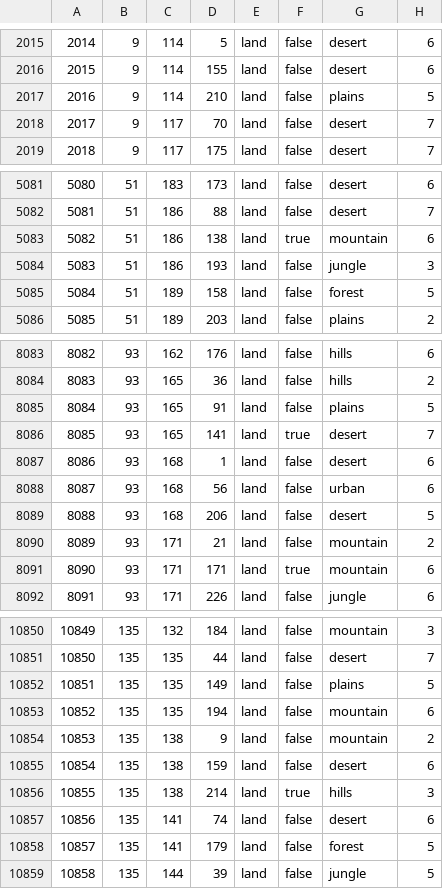
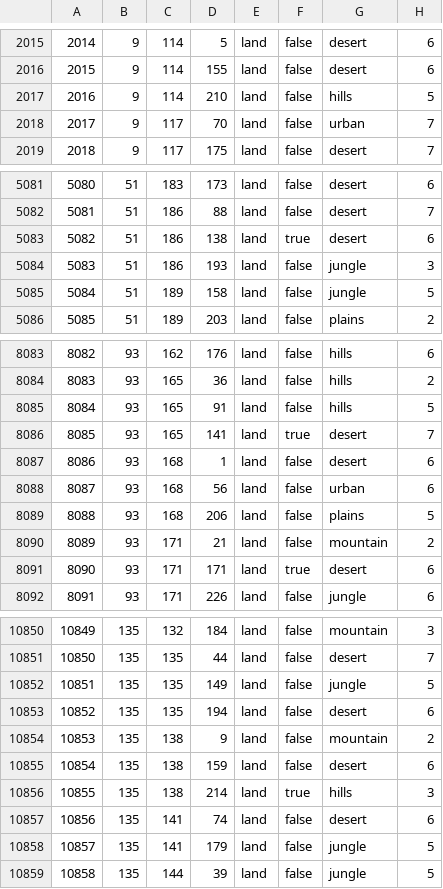
Before and after one commit to Johansens/JFU_testing, a CSV file: map/definition.csv, drawn as a sheet; only a part is shown, gaps mark what is left out; the diff covers the shown part only.

```diff
--- a/map/definition.csv
+++ b/map/definition.csv
@@ -2016,4 +2016,4 @@
 2015;9;114;155;land;false;desert;6
-2016;9;114;210;land;false;plains;5
-2017;9;117;70;land;false;desert;7
+2016;9;114;210;land;false;hills;5
+2017;9;117;70;land;false;urban;7
 2018;9;117;175;land;false;desert;7
@@ -5082,5 +5082,5 @@
 5081;51;186;88;land;false;desert;7
-5082;51;186;138;land;true;mountain;6
+5082;51;186;138;land;true;desert;6
 5083;51;186;193;land;false;jungle;3
-5084;51;189;158;land;false;forest;5
+5084;51;189;158;land;false;jungle;5
 5085;51;189;203;land;false;plains;2
@@ -8084,3 +8084,3 @@
 8083;93;165;36;land;false;hills;2
-8084;93;165;91;land;false;plains;5
+8084;93;165;91;land;false;hills;5
 8085;93;165;141;land;true;desert;7
@@ -8088,5 +8088,5 @@
 8087;93;168;56;land;false;urban;6
-8088;93;168;206;land;false;desert;5
+8088;93;168;206;land;false;plains;5
 8089;93;171;21;land;false;mountain;2
-8090;93;171;171;land;true;mountain;6
+8090;93;171;171;land;true;desert;6
 8091;93;171;226;land;false;jungle;6
@@ -10851,4 +10851,4 @@
 10850;135;135;44;land;false;desert;7
-10851;135;135;149;land;false;plains;5
-10852;135;135;194;land;false;mountain;6
+10851;135;135;149;land;false;jungle;5
+10852;135;135;194;land;false;desert;6
 10853;135;138;9;land;false;mountain;2
@@ -10857,3 +10857,3 @@
 10856;135;141;74;land;false;desert;6
-10857;135;141;179;land;false;forest;5
+10857;135;141;179;land;false;jungle;5
 10858;135;144;39;land;false;jungle;5
```
Also changed, not shown: 87 edited cells elsewhere in this file, map/adjacencies.csv, 13 other files.
